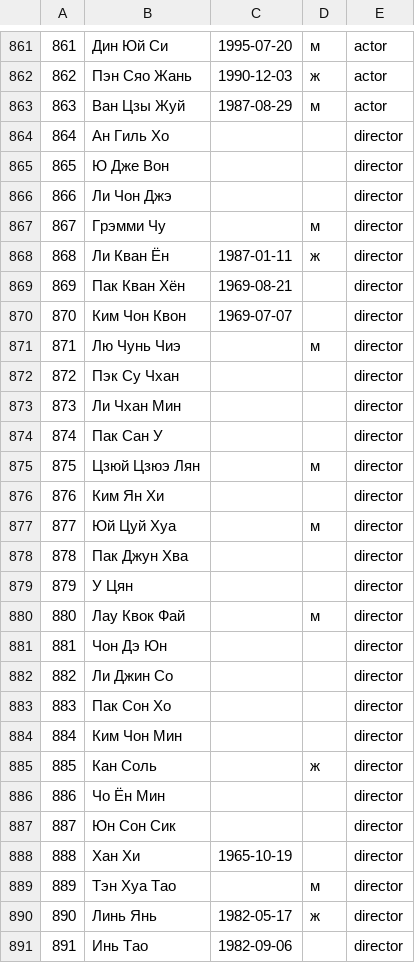
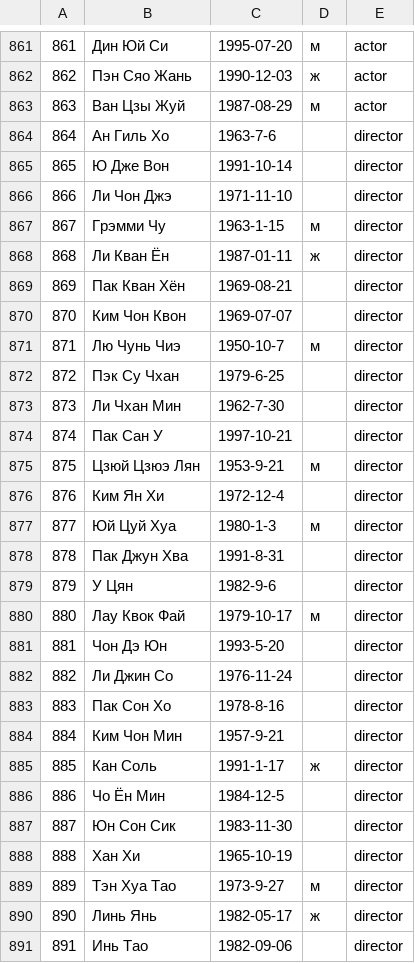
Before and after one commit to AskaryanKarine/DoramaSet, a CSV file: backend/deployments/data/staff.csv, drawn as a sheet; only a part is shown, gaps mark what is left out; the diff covers the shown part only.

Commit message:
fixed db scripts and data

```diff
--- a/backend/deployments/data/staff.csv
+++ b/backend/deployments/data/staff.csv
@@ -863,6 +863,6 @@
 863,Ван Цзы Жуй,1987-08-29,м,actor
-864,Ан Гиль Хо,,,director
-865,Ю Дже Вон,,,director
-866,Ли Чон Джэ,,,director
-867,Грэмми Чу,,м,director
+864,Ан Гиль Хо,1963-7-6,,director
+865,Ю Дже Вон,1991-10-14,,director
+866,Ли Чон Джэ,1971-11-10,,director
+867,Грэмми Чу,1963-1-15,м,director
 868,Ли Кван Ён,1987-01-11,ж,director
@@ -870,21 +870,21 @@
 870,Ким Чон Квон,1969-07-07,,director
-871,Лю Чунь Чиэ,,м,director
-872,Пэк Су Чхан,,,director
-873,Ли Чхан Мин,,,director
-874,Пак Сан У,,,director
-875,Цзюй Цзюэ Лян,,м,director
-876,Ким Ян Хи,,,director
-877,Юй Цуй Хуа,,м,director
-878,Пак Джун Хва,,,director
-879,У Цян,,,director
-880,Лау Квок Фай,,м,director
-881,Чон Дэ Юн,,,director
-882,Ли Джин Со,,,director
-883,Пак Сон Хо,,,director
-884,Ким Чон Мин,,,director
-885,Кан Соль,,ж,director
-886,Чо Ён Мин,,,director
-887,Юн Сон Сик,,,director
+871,Лю Чунь Чиэ,1950-10-7,м,director
+872,Пэк Су Чхан,1979-6-25,,director
+873,Ли Чхан Мин,1962-7-30,,director
+874,Пак Сан У,1997-10-21,,director
+875,Цзюй Цзюэ Лян,1953-9-21,м,director
+876,Ким Ян Хи,1972-12-4,,director
+877,Юй Цуй Хуа,1980-1-3,м,director
+878,Пак Джун Хва,1991-8-31,,director
+879,У Цян,1982-9-6,,director
+880,Лау Квок Фай,1979-10-17,м,director
+881,Чон Дэ Юн,1993-5-20,,director
+882,Ли Джин Со,1976-11-24,,director
+883,Пак Сон Хо,1978-8-16,,director
+884,Ким Чон Мин,1957-9-21,,director
+885,Кан Соль,1991-1-17,ж,director
+886,Чо Ён Мин,1984-12-5,,director
+887,Юн Сон Сик,1983-11-30,,director
 888,Хан Хи,1965-10-19,,director
-889,Тэн Хуа Тао,,м,director
+889,Тэн Хуа Тао,1973-9-27,м,director
 890,Линь Янь,1982-05-17,ж,director
```
Also changed, not shown: 101 edited cells elsewhere in this file, backend/deployments/data/dorama-staff.csv, backend/deployments/data/dorama.csv, 4 other files.
